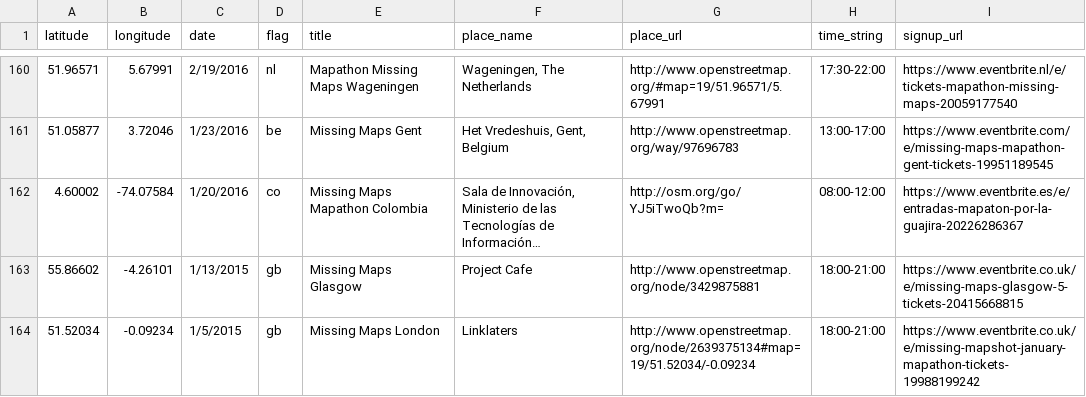
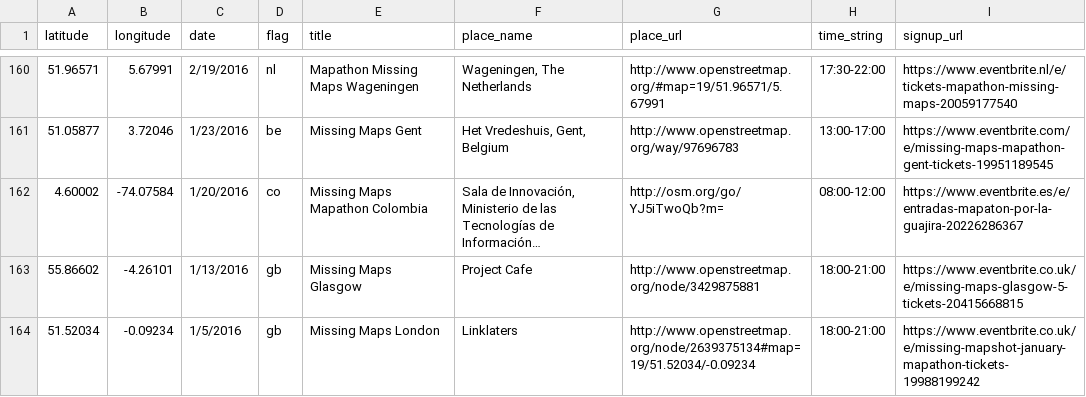
Before and after one commit to MissingMaps/missingmaps.github.io, a CSV file: data/events.csv, drawn as a sheet; only a part is shown, gaps mark what is left out; long unchanged cells end in …; the diff names each change by its address in the sheet, - before the commit and + after, or states it on an @@ line.

Commit message:
Update events.csv

```diff
--- a/data/events.csv
+++ b/data/events.csv
-C163 (date): 1/13/2015
+C163 (date): 1/13/2016
-C164 (date): 1/5/2015
+C164 (date): 1/5/2016
```
